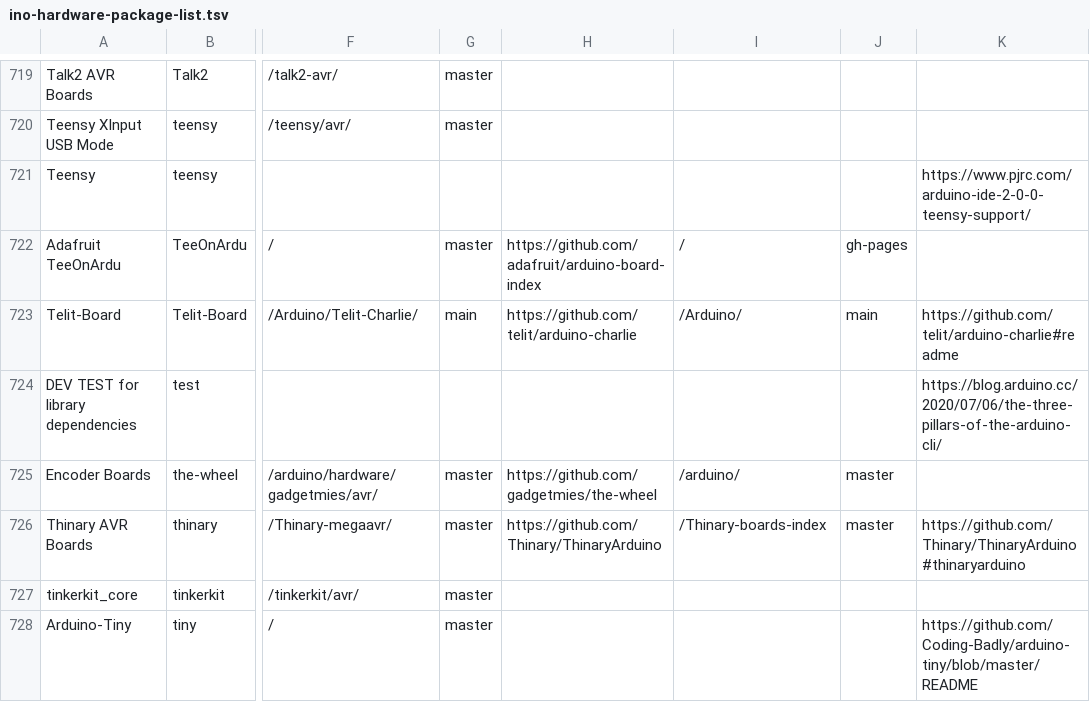
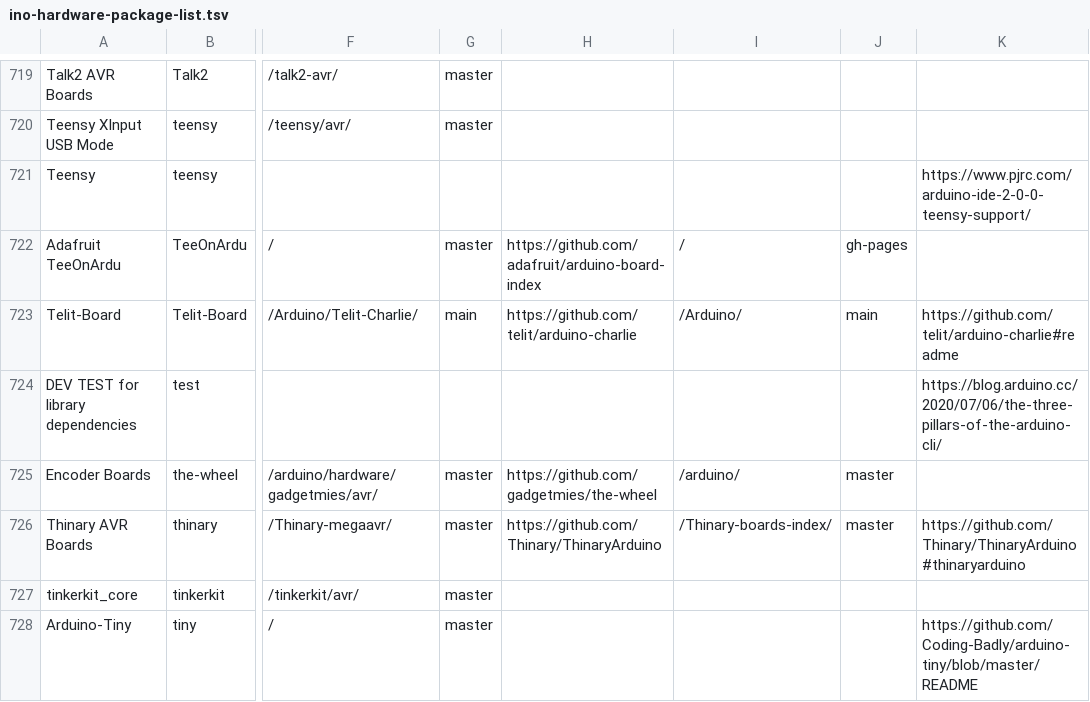
Before and after one commit to per1234/inoplatforms, a TSV file: ino-hardware-package-list.tsv, drawn as a sheet; only a part is shown, gaps mark what is left out; the diff names each change by its address in the sheet, - before the commit and + after, or states it on an @@ line.

Commit message:
Correct format of `thinary:avr` index source path

```diff
--- a/ino-hardware-package-list.tsv
+++ b/ino-hardware-package-list.tsv
-I726: /Thinary-boards-index
+I726: /Thinary-boards-index/
```
